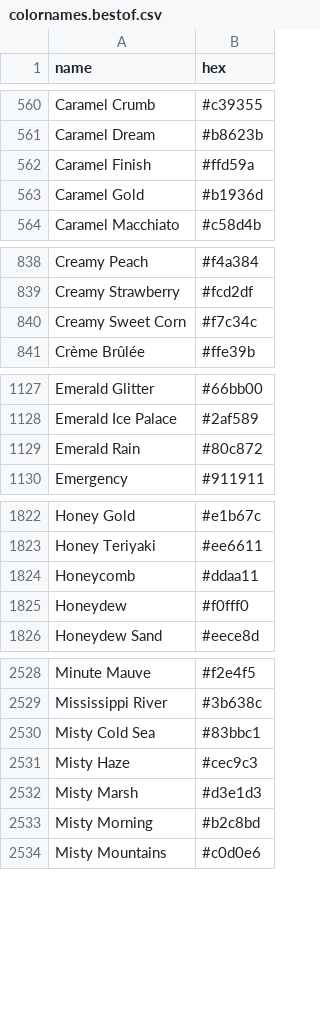
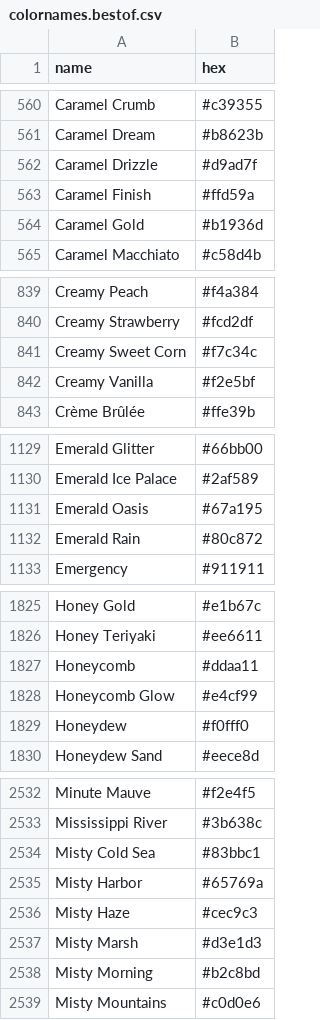
Before and after one commit to meodai/color-names, a CSV file: dist/colornames.bestof.csv, drawn as a sheet; only a part is shown, gaps mark what is left out; the diff names each change by its address in the sheet, - before the commit and + after, or states it on an @@ line.

```diff
--- a/dist/colornames.bestof.csv
+++ b/dist/colornames.bestof.csv
+row 562: Caramel Drizzle | #d9ad7f
+row 842: Creamy Vanilla | #f2e5bf
+row 1131: Emerald Oasis | #67a195
+row 1828: Honeycomb Glow | #e4cf99
+row 2535: Misty Harbor | #65769a
```
Also changed, not shown: dist/colornames.csv, src/colornames.csv, 19 other files.
